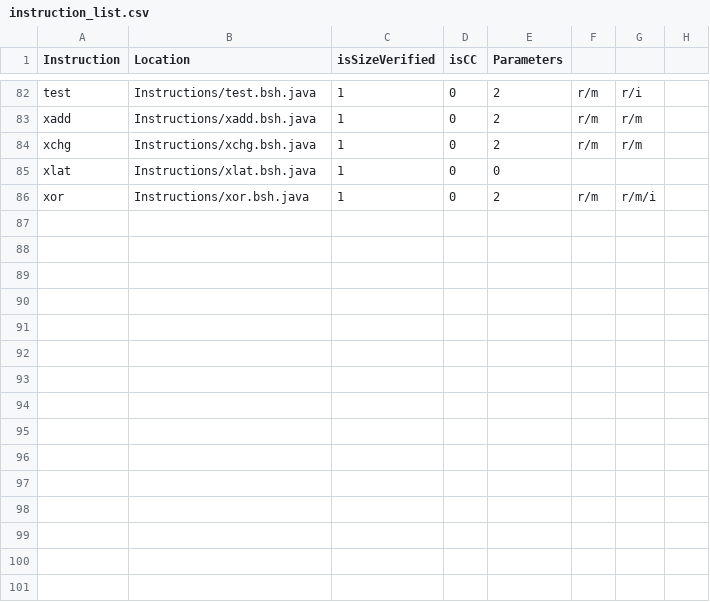
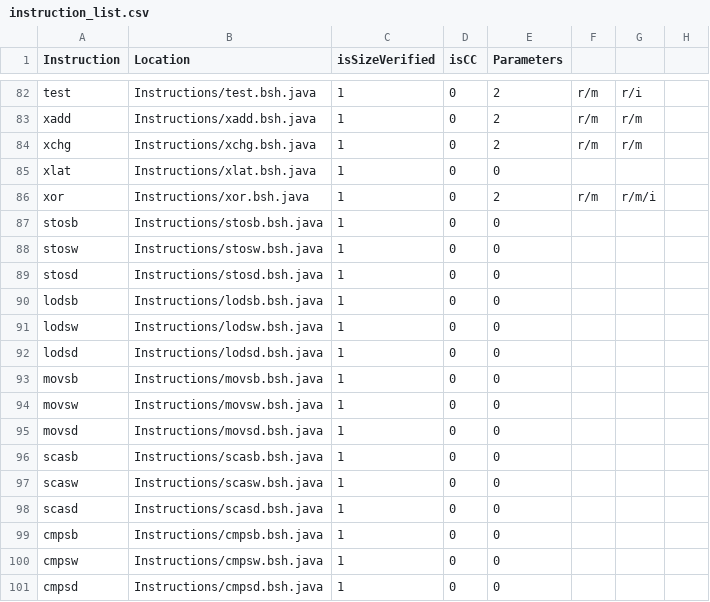
Before and after one commit to thejenigrace/thsst-calvis, a CSV file: Instructions/instruction_list.csv, drawn as a sheet; only a part is shown, gaps mark what is left out; the diff names each change by its address in the sheet, - before the commit and + after, or states it on an @@ line.

```diff
--- a/Instructions/instruction_list.csv
+++ b/Instructions/instruction_list.csv
+row 87: stosb | Instructions/stosb.bsh.java | 1 | 0 | 0
+row 88: stosw | Instructions/stosw.bsh.java | 1 | 0 | 0
+row 89: stosd | Instructions/stosd.bsh.java | 1 | 0 | 0
+row 90: lodsb | Instructions/lodsb.bsh.java | 1 | 0 | 0
+row 91: lodsw | Instructions/lodsw.bsh.java | 1 | 0 | 0
+row 92: lodsd | Instructions/lodsd.bsh.java | 1 | 0 | 0
+row 93: movsb | Instructions/movsb.bsh.java | 1 | 0 | 0
+row 94: movsw | Instructions/movsw.bsh.java | 1 | 0 | 0
+row 95: movsd | Instructions/movsd.bsh.java | 1 | 0 | 0
+row 96: scasb | Instructions/scasb.bsh.java | 1 | 0 | 0
+row 97: scasw | Instructions/scasw.bsh.java | 1 | 0 | 0
+row 98: scasd | Instructions/scasd.bsh.java | 1 | 0 | 0
+row 99: cmpsb | Instructions/cmpsb.bsh.java | 1 | 0 | 0
+row 100: cmpsw | Instructions/cmpsw.bsh.java | 1 | 0 | 0
+row 101: cmpsd | Instructions/cmpsd.bsh.java | 1 | 0 | 0
```
Also changed, not shown: 15 other files.
